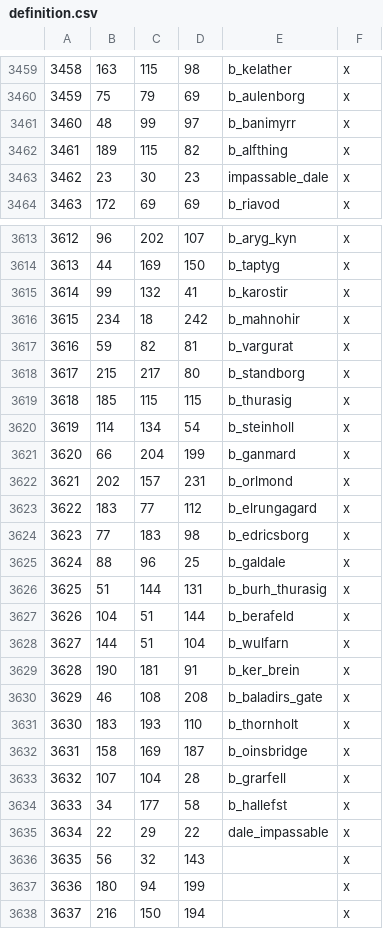
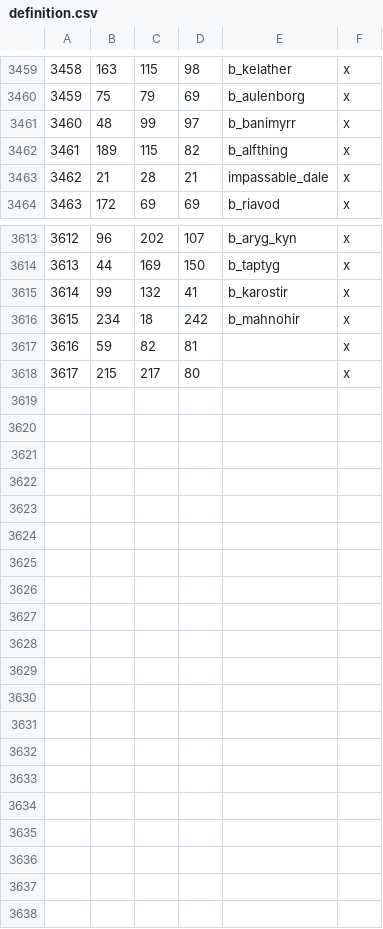
Before and after one commit to terrapass/RealmsInExile-CI-Prototype, a CSV file: LotRRealmsInExileDev/map_data/definition.csv, drawn as a sheet; only a part is shown, gaps mark what is left out; the diff covers the shown part only.

```diff
--- a/LotRRealmsInExileDev/map_data/definition.csv
+++ b/LotRRealmsInExileDev/map_data/definition.csv
@@ -3462,3 +3462,3 @@
 3461;189;115;82;b_alfthing;x
-3462;23;30;23;impassable_dale;x
+3462;21;28;21;impassable_dale;x
 3463;172;69;69;b_riavod;x;
@@ -3616,23 +3616,3 @@
 3615;234;18;242;b_mahnohir;x;
-3616;59;82;81;b_vargurat;x;
-3617;215;217;80;b_standborg;x;
-3618;185;115;115;b_thurasig;x;
-3619;114;134;54;b_steinholl;x;
-3620;66;204;199;b_ganmard;x;
-3621;202;157;231;b_orlmond;x;
-3622;183;77;112;b_elrungagard;x;
-3623;77;183;98;b_edricsborg;x;
-3624;88;96;25;b_galdale;x;
-3625;51;144;131;b_burh_thurasig;x;
-3626;104;51;144;b_berafeld;x;
-3627;144;51;104;b_wulfarn;x;
-3628;190;181;91;b_ker_brein;x;
-3629;46;108;208;b_baladirs_gate;x;
-3630;183;193;110;b_thornholt;x;
-3631;158;169;187;b_oinsbridge;x;
-3632;107;104;28;b_grarfell;x;
-3633;34;177;58;b_hallefst;x;
-3634;22;29;22;dale_impassable;x
-3635;56;32;143;;x
-3636;180;94;199;;x
-3637;216;150;194;;x
+3616;59;82;81;;x
+3617;215;217;80;;x
```
Also changed, not shown: 1 added row and 1 removed row elsewhere in this file, 21 other files.
